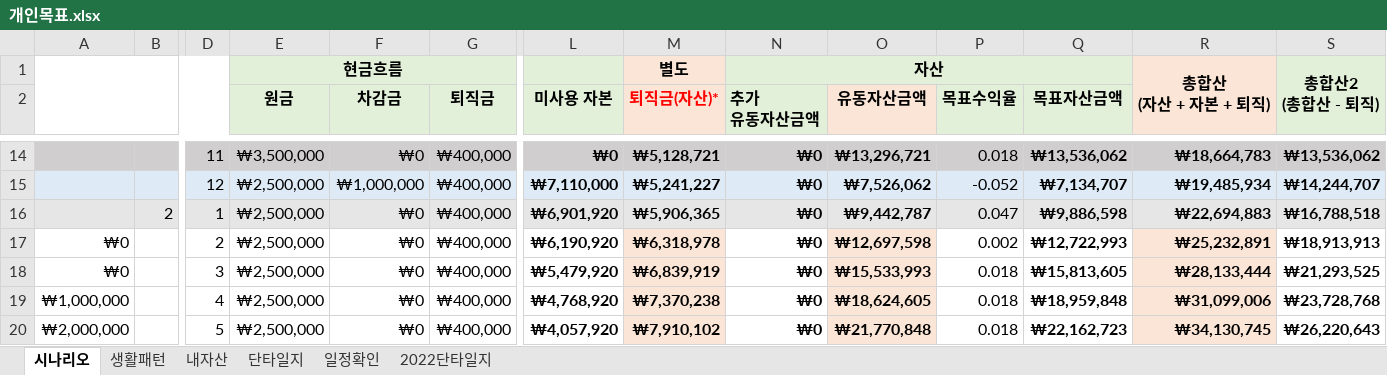
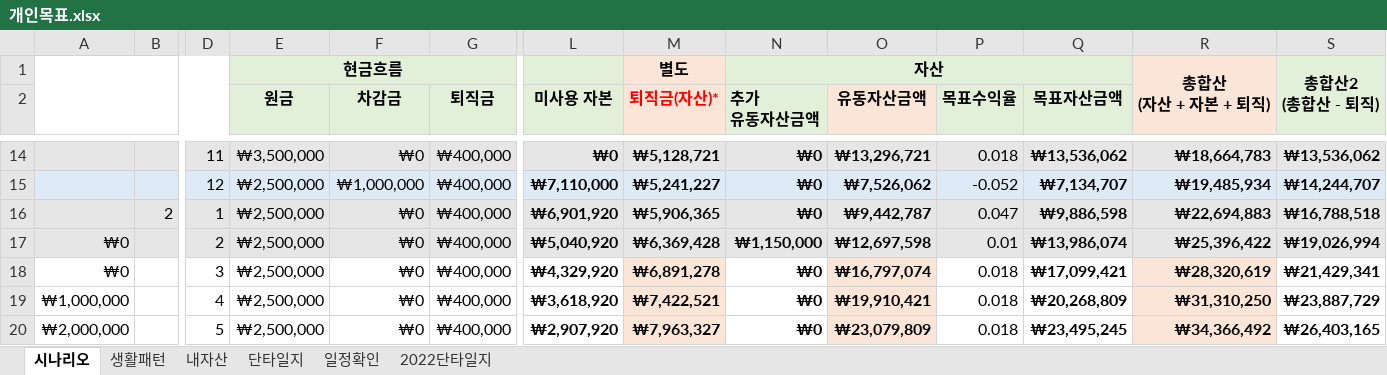
Before and after one commit to sbg613/MyStock, an Excel workbook: 개인목표.xlsx, sheet 시나리오, drawn as a sheet; only a part is shown, gaps mark what is left out; values as stored, in another font and other column widths than the file's, no borders; the diff covers the shown part only; the diff names each change by its address in the sheet, - before the commit and + after, or states it on an @@ line.

Commit message:
2월정산

```diff
--- a/개인목표.xlsx (sheet 시나리오)
+++ b/개인목표.xlsx (sheet 시나리오)
-A17:B17 fill: none
+A17:B17 fill: #E7E6E6
-D17:L17 fill: none
+D17:L17 fill: #E7E6E6
-L17 (미사용 자본): ₩6,190,920
+L17 (미사용 자본): ₩5,040,920
-M17 (퇴직금(자산)*): ₩6,318,978
+M17 (퇴직금(자산)*): ₩6,369,428
-N17 (추가 유동자산금액): ₩0
+N17 (추가 유동자산금액): ₩1,150,000
-N17 fill: none
+N17 fill: #E7E6E6
-P17 (목표수익율): 0.002
+P17 (목표수익율): 0.01
-P17:Q17 fill: none
+P17:Q17 fill: #E7E6E6
-Q17 (목표자산금액): ₩12,722,993
+Q17 (목표자산금액): ₩13,986,074
-R17: ₩25,232,891
+R17: ₩25,396,422
-S17: ₩18,913,913
+S17: ₩19,026,994
-S17 fill: none
+S17 fill: #E7E6E6
-L18 (미사용 자본): ₩5,479,920
+L18 (미사용 자본): ₩4,329,920
-M18 (퇴직금(자산)*): ₩6,839,919
+M18 (퇴직금(자산)*): ₩6,891,278
-O18 (유동자산금액): ₩15,533,993
+O18 (유동자산금액): ₩16,797,074
-Q18 (목표자산금액): ₩15,813,605
+Q18 (목표자산금액): ₩17,099,421
-R18: ₩28,133,444
+R18: ₩28,320,619
-S18: ₩21,293,525
+S18: ₩21,429,341
-L19 (미사용 자본): ₩4,768,920
+L19 (미사용 자본): ₩3,618,920
-M19 (퇴직금(자산)*): ₩7,370,238
+M19 (퇴직금(자산)*): ₩7,422,521
-O19 (유동자산금액): ₩18,624,605
+O19 (유동자산금액): ₩19,910,421
-Q19 (목표자산금액): ₩18,959,848
+Q19 (목표자산금액): ₩20,268,809
-R19: ₩31,099,006
+R19: ₩31,310,250
-S19: ₩23,728,768
+S19: ₩23,887,729
-L20 (미사용 자본): ₩4,057,920
+L20 (미사용 자본): ₩2,907,920
-M20 (퇴직금(자산)*): ₩7,910,102
+M20 (퇴직금(자산)*): ₩7,963,327
-O20 (유동자산금액): ₩21,770,848
+O20 (유동자산금액): ₩23,079,809
-Q20 (목표자산금액): ₩22,162,723
+Q20 (목표자산금액): ₩23,495,245
-R20: ₩34,130,745
+R20: ₩34,366,492
-S20: ₩26,220,643
+S20: ₩26,403,165
```
Also changed, not shown: 1242 edited cells and cell formats elsewhere in this sheet, sheet 단타일지, sheet 생활패턴.
